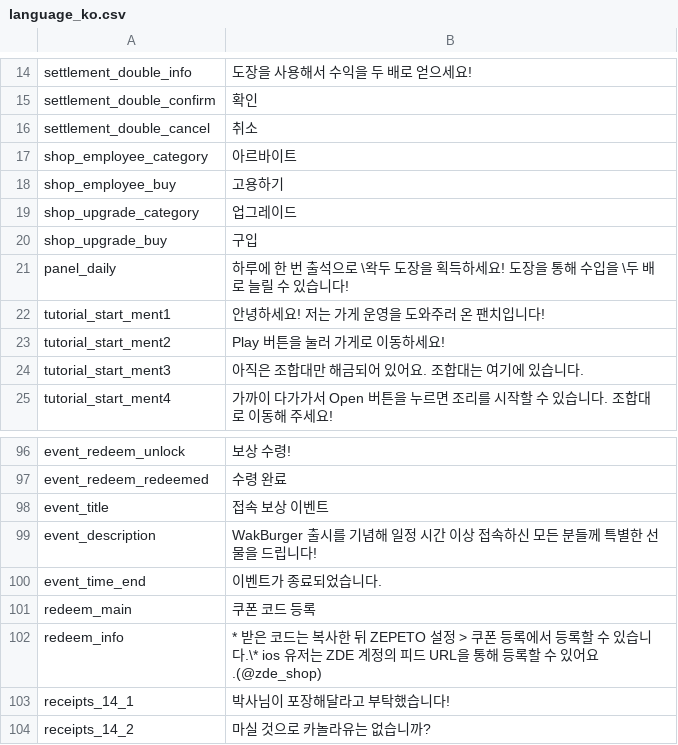
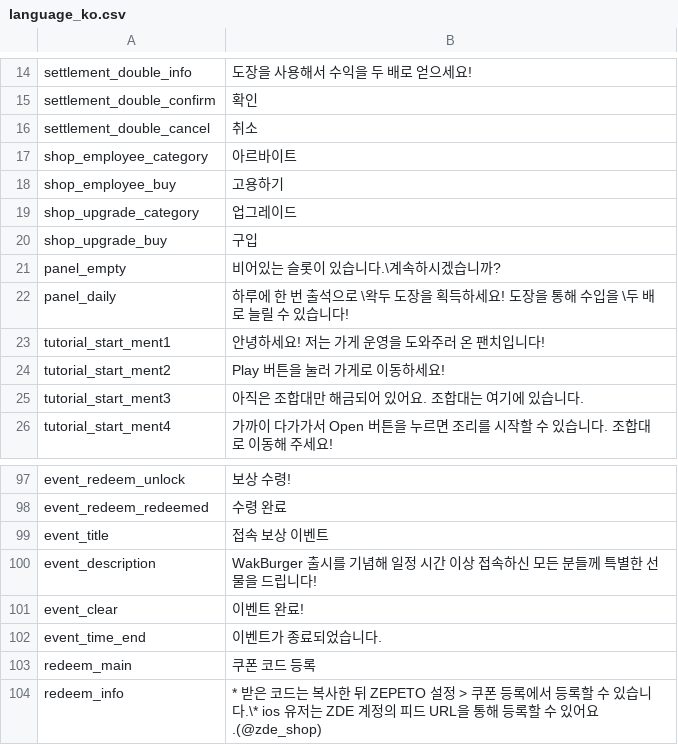
Before and after one commit to RealFT/WakKitchen, a CSV file: Assets/Resources/TextData/language_ko.csv, drawn as a sheet; only a part is shown, gaps mark what is left out; the shorter side is filled out with more unchanged rows.

Commit message:
Added save/load equipped slot info, changed inventory panel activation, add confirmed empty slots, adjusted jumping power, reduced cooking times, fixed visual bugs, modified button availability, and resolved event timer issue.
게임 종료 후 다시 접속 시에도 장착 슬롯 정보 복구 기능 추가
고용 기능이 해금된 스테이지부터는 상점 진입 시 고용 창부터 활성화되도록 변경
알바 슬롯에 빈 칸이 존재할 경우 Play 버튼 클릭 시 확인 팝업 활성화
점프력 감소13->7(섹션 위를 돌아다니다 화면 밖으로 나가는 경우 발생하므로 섹션 높이보다 점프력이 높으면 문제 발생)
튀김기 익는 시간 6.2->5초
그릴 패티 한 면 익는 시간 2.8->2초(총 5.6초->4초)
간헐적으로 프랩에서 재료 손질 시 하얀 네모 이미지가 나타나던 현상 수정
스크린샷 버튼 위치 변경
스크린샷, 모션 버튼을 상점에서 사용할 수 없도록 변경
모션 선택 패널 투명도 조절
이벤트가 60분이 지나도 계속 타이머가 돌아가던 현상 수정

```diff
--- a/Assets/Resources/TextData/language_ko.csv
+++ b/Assets/Resources/TextData/language_ko.csv
@@ -20,2 +20,3 @@ shop_upgrade_category,업그레이드
 shop_upgrade_buy,구입
+panel_empty,비어있는 슬롯이 있습니다.\계속하시겠습니까?
 panel_daily,하루에 한 번 출석으로 \왁두 도장을 획득하세요! 도장을 통해 수입을 \두 배로 늘릴 수 있습니다!
@@ -99,2 +100,3 @@ event_title,접속 보상 이벤트
 event_description,WakBurger 출시를 기념해 일정 시간 이상 접속하신 모든 분들께 특별한 선물을 드립니다!
+event_clear,이벤트 완료!
 event_time_end,이벤트가 종료되었습니다.
```
Also changed, not shown: Assets/Resources/TextData/cardDatas.csv, Assets/Resources/TextData/language_en.csv, 30 other files.
